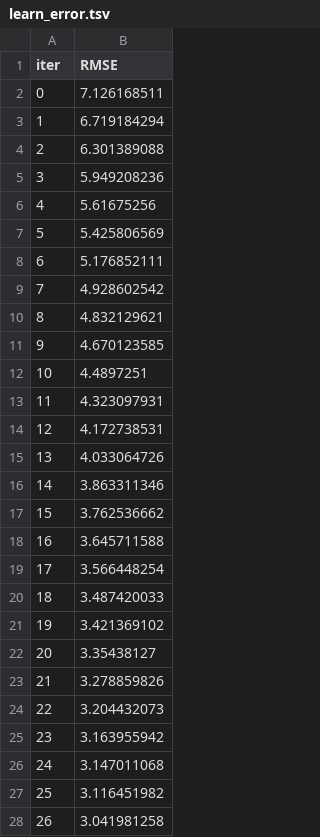
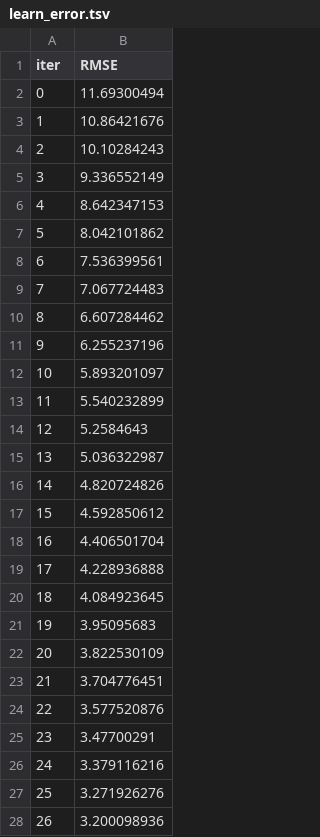
Before and after one commit to hakhyun0615/SCI_Journal, a TSV file: 코드/catboost_info/learn_error.tsv, drawn as a sheet; only a part is shown; the diff covers the shown part only.

```diff
--- a/코드/catboost_info/learn_error.tsv
+++ b/코드/catboost_info/learn_error.tsv
@@ -1,28 +1,28 @@
 iter	RMSE
-0	7.126168511
-1	6.719184294
-2	6.301389088
-3	5.949208236
-4	5.61675256
-5	5.425806569
-6	5.176852111
-7	4.928602542
-8	4.832129621
-9	4.670123585
-10	4.4897251
-11	4.323097931
-12	4.172738531
-13	4.033064726
-14	3.863311346
-15	3.762536662
-16	3.645711588
-17	3.566448254
-18	3.487420033
-19	3.421369102
-20	3.35438127
-21	3.278859826
-22	3.204432073
-23	3.163955942
-24	3.147011068
-25	3.116451982
-26	3.041981258
+0	11.69300494
+1	10.86421676
+2	10.10284243
+3	9.336552149
+4	8.642347153
+5	8.042101862
+6	7.536399561
+7	7.067724483
+8	6.607284462
+9	6.255237196
+10	5.893201097
+11	5.540232899
+12	5.2584643
+13	5.036322987
+14	4.820724826
+15	4.592850612
+16	4.406501704
+17	4.228936888
+18	4.084923645
+19	3.95095683
+20	3.822530109
+21	3.704776451
+22	3.577520876
+23	3.47700291
+24	3.379116216
+25	3.271926276
+26	3.200098936
```
Also changed, not shown: 123 edited cells elsewhere in this file, 코드/catboost_info/time_left.tsv, 12 other files.
